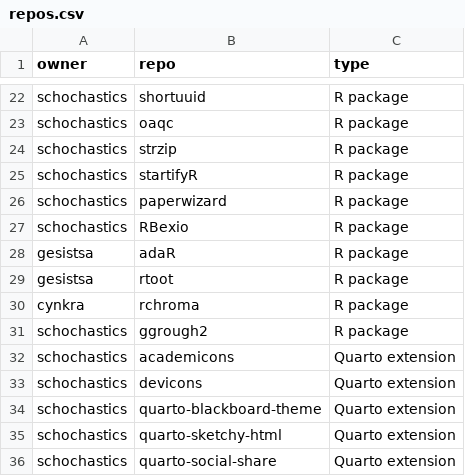
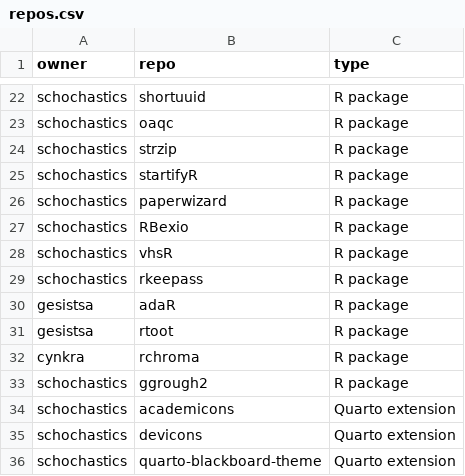
Before and after one commit to schochastics/gh-dashboard, a CSV file: repos.csv, drawn as a sheet; only a part is shown, gaps mark what is left out; the shorter side is filled out with more unchanged rows; the diff names each change by its address in the sheet, - before the commit and + after, or states it on an @@ line.

Commit message:
Add new R packages to repos.csv

```diff
--- a/repos.csv
+++ b/repos.csv
+row 28: schochastics | vhsR | R package
+row 29: schochastics | rkeepass | R package
```
